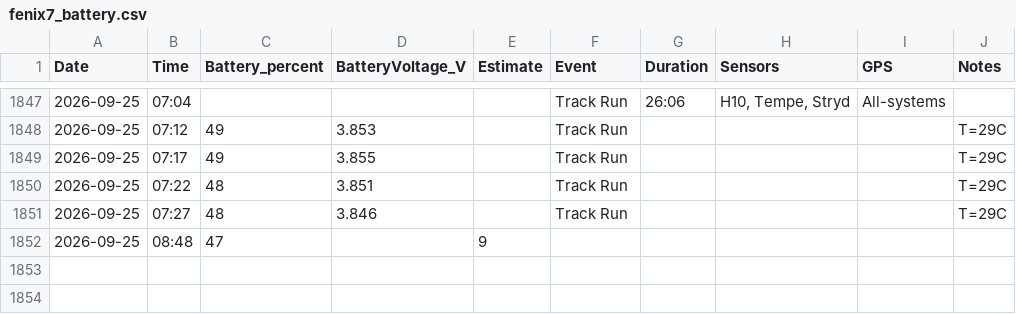
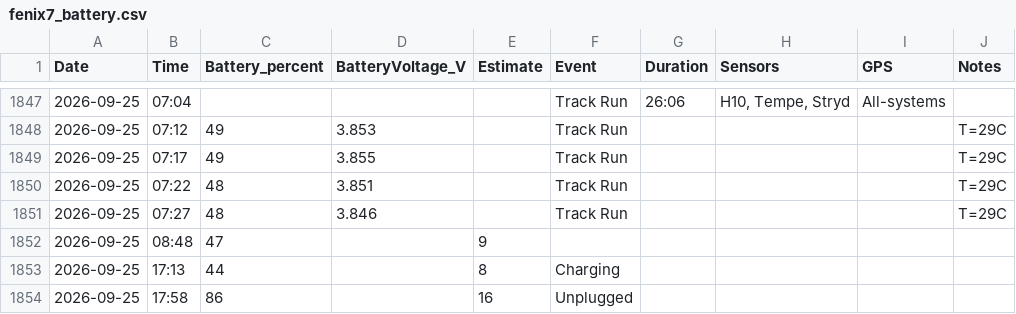
Before and after one commit to kaevinlaw/fenix7_batt, a CSV file: fenix7_battery.csv, drawn as a sheet; only a part is shown, gaps mark what is left out.

Commit message:
20260925_02

```diff
--- a/fenix7_battery.csv
+++ b/fenix7_battery.csv
@@ -1852 +1852,3 @@ Date,Time,Battery_percent,BatteryVoltage_V,Estimate,Event,Duration,Sensors,GPS,N
 2026-09-25,08:48,47,,9,,,,,
+2026-09-25,17:13,44,,8,Charging,,,,
+2026-09-25,17:58,86,,16,Unplugged,,,,
```
